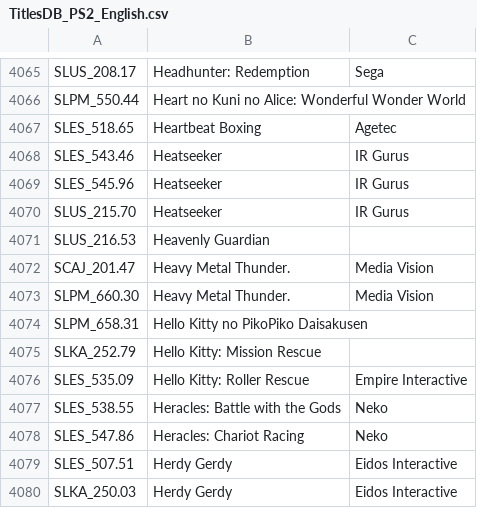
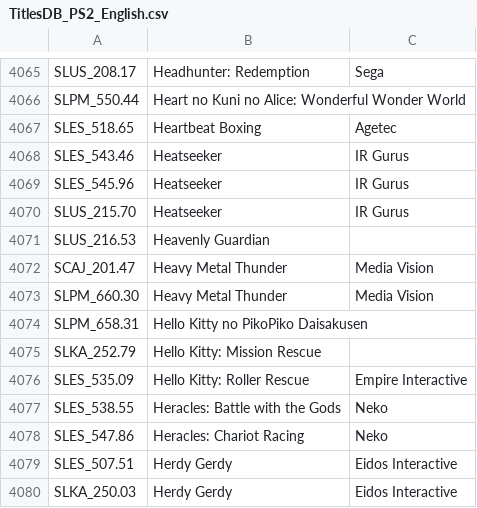
Before and after one commit to ahmedmoselhi/PSBBN-Definitive-English-Patch, a CSV file: helper/TitlesDB_PS2_English.csv, drawn as a sheet; only a part is shown, gaps mark what is left out.

```diff
--- a/helper/TitlesDB_PS2_English.csv
+++ b/helper/TitlesDB_PS2_English.csv
@@ -4071,4 +4071,4 @@ SLUS_215.70|Heatseeker|IR Gurus
 SLUS_216.53|Heavenly Guardian|
-SCAJ_201.47|Heavy Metal Thunder.|Media Vision
-SLPM_660.30|Heavy Metal Thunder.|Media Vision
+SCAJ_201.47|Heavy Metal Thunder|Media Vision
+SLPM_660.30|Heavy Metal Thunder|Media Vision
 SLPM_658.31|Hello Kitty no PikoPiko Daisakusen|
```
Also changed, not shown: helper/ArtDB.csv.
